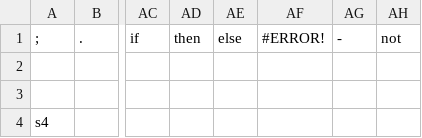
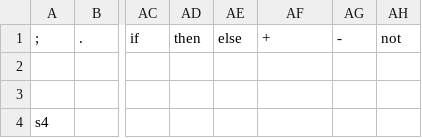
Before and after one commit to MartinAntonio123/Compiler, a CSV file: Parser/table1.csv, drawn as a sheet; only a part is shown, gaps mark what is left out; the diff names each change by its address in the sheet, - before the commit and + after, or states it on an @@ line.

```diff
--- a/Parser/table1.csv
+++ b/Parser/table1.csv
-AF1: #ERROR!
+AF1: +
```
Also changed, not shown: 24 other files.
